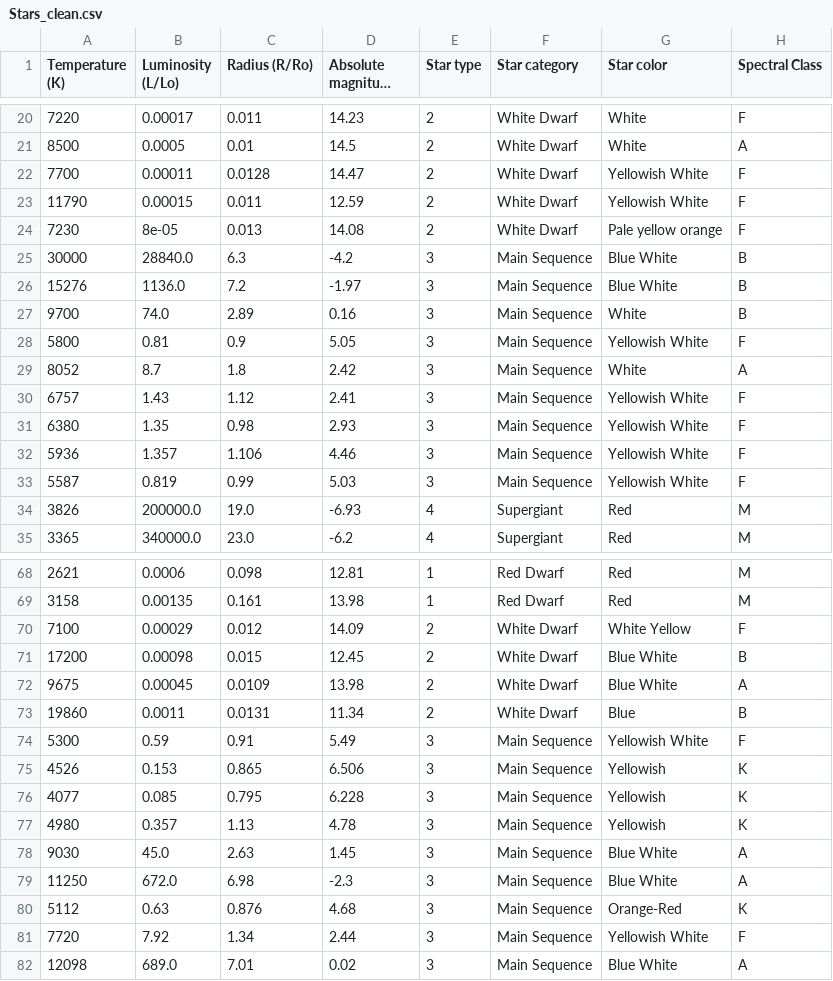
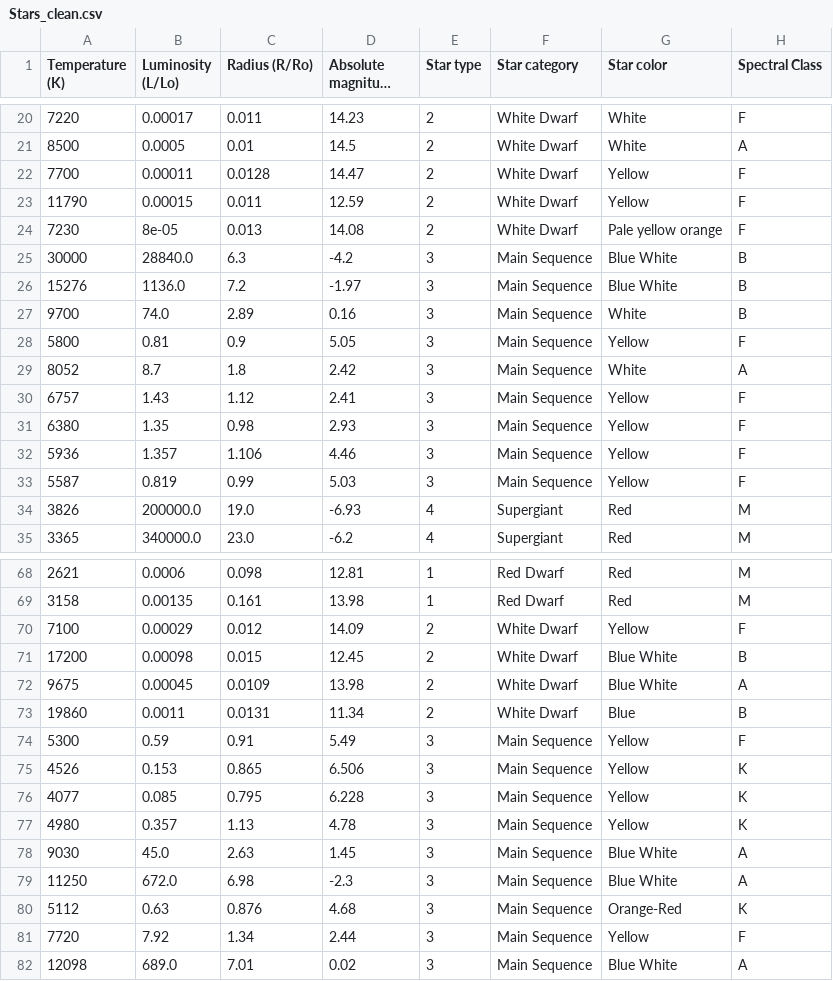
Before and after one commit to Maximiliano0/STAR_FOREST, a CSV file: data/Stars_clean.csv, drawn as a sheet; only a part is shown, gaps mark what is left out; long unchanged cells end in …; the diff covers the shown part only; the diff names each change by its address in the sheet, - before the commit and + after, or states it on an @@ line.

```diff
--- a/data/Stars_clean.csv
+++ b/data/Stars_clean.csv
-G22:G23 (Star color): Yellowish White
+G22:G23 (Star color): Yellow
-G28 (Star color): Yellowish White
+G28 (Star color): Yellow
-G30:G33 (Star color): Yellowish White
+G30:G33 (Star color): Yellow
-G70 (Star color): White Yellow
+G70 (Star color): Yellow
-G74 (Star color): Yellowish White
+G74 (Star color): Yellow
-G75:G77 (Star color): Yellowish
+G75:G77 (Star color): Yellow
-G81 (Star color): Yellowish White
+G81 (Star color): Yellow
```
Also changed, not shown: 1 edited cell elsewhere in this file, data/Stars_balanced.csv, 17 other files.
